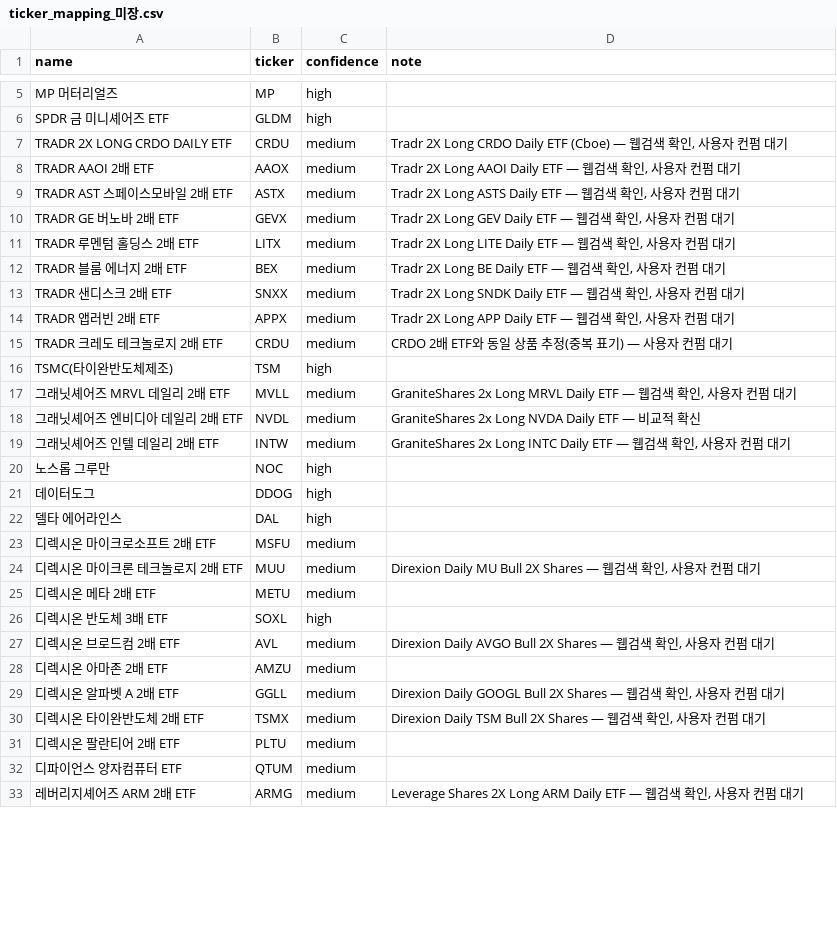
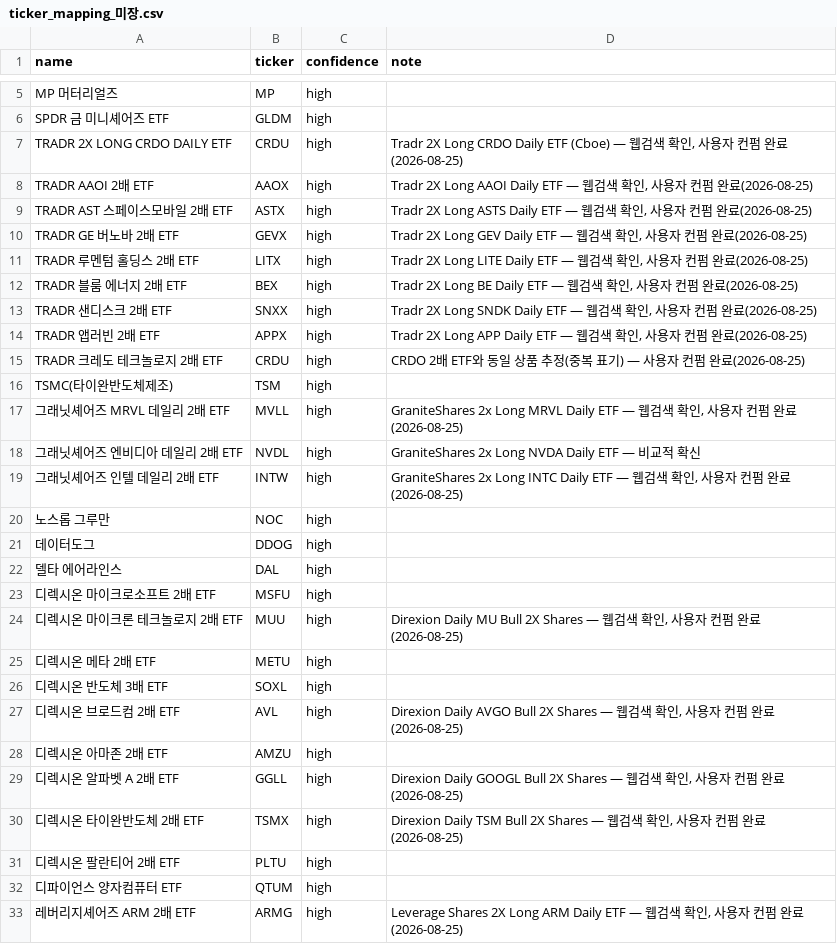
Before and after one commit to andynet2014-sudo/Github-Repository-1, a CSV file: mtm-dashboard/data/raw/ticker_mapping_미장.csv, drawn as a sheet; only a part is shown, gaps mark what is left out; the diff covers the shown part only.

```diff
--- a/mtm-dashboard/data/raw/ticker_mapping_미장.csv
+++ b/mtm-dashboard/data/raw/ticker_mapping_미장.csv
@@ -6,15 +6,15 @@ MP 머터리얼즈,MP,high,
 SPDR 금 미니셰어즈 ETF,GLDM,high,
-TRADR 2X LONG CRDO DAILY ETF,CRDU,medium,"Tradr 2X Long CRDO Daily ETF (Cboe) — 웹검색 확인, 사용자 컨펌 대기"
-TRADR AAOI 2배 ETF,AAOX,medium,"Tradr 2X Long AAOI Daily ETF — 웹검색 확인, 사용자 컨펌 대기"
-TRADR AST 스페이스모바일 2배 ETF,ASTX,medium,"Tradr 2X Long ASTS Daily ETF — 웹검색 확인, 사용자 컨펌 대기"
-TRADR GE 버노바 2배 ETF,GEVX,medium,"Tradr 2X Long GEV Daily ETF — 웹검색 확인, 사용자 컨펌 대기"
-TRADR 루멘텀 홀딩스 2배 ETF,LITX,medium,"Tradr 2X Long LITE Daily ETF — 웹검색 확인, 사용자 컨펌 대기"
-TRADR 블룸 에너지 2배 ETF,BEX,medium,"Tradr 2X Long BE Daily ETF — 웹검색 확인, 사용자 컨펌 대기"
-TRADR 샌디스크 2배 ETF,SNXX,medium,"Tradr 2X Long SNDK Daily ETF — 웹검색 확인, 사용자 컨펌 대기"
-TRADR 앱러빈 2배 ETF,APPX,medium,"Tradr 2X Long APP Daily ETF — 웹검색 확인, 사용자 컨펌 대기"
-TRADR 크레도 테크놀로지 2배 ETF,CRDU,medium,CRDO 2배 ETF와 동일 상품 추정(중복 표기) — 사용자 컨펌 대기
+TRADR 2X LONG CRDO DAILY ETF,CRDU,high,"Tradr 2X Long CRDO Daily ETF (Cboe) — 웹검색 확인, 사용자 컨펌 완료(2026-08-25)"
+TRADR AAOI 2배 ETF,AAOX,high,"Tradr 2X Long AAOI Daily ETF — 웹검색 확인, 사용자 컨펌 완료(2026-08-25)"
+TRADR AST 스페이스모바일 2배 ETF,ASTX,high,"Tradr 2X Long ASTS Daily ETF — 웹검색 확인, 사용자 컨펌 완료(2026-08-25)"
+TRADR GE 버노바 2배 ETF,GEVX,high,"Tradr 2X Long GEV Daily ETF — 웹검색 확인, 사용자 컨펌 완료(2026-08-25)"
+TRADR 루멘텀 홀딩스 2배 ETF,LITX,high,"Tradr 2X Long LITE Daily ETF — 웹검색 확인, 사용자 컨펌 완료(2026-08-25)"
+TRADR 블룸 에너지 2배 ETF,BEX,high,"Tradr 2X Long BE Daily ETF — 웹검색 확인, 사용자 컨펌 완료(2026-08-25)"
+TRADR 샌디스크 2배 ETF,SNXX,high,"Tradr 2X Long SNDK Daily ETF — 웹검색 확인, 사용자 컨펌 완료(2026-08-25)"
+TRADR 앱러빈 2배 ETF,APPX,high,"Tradr 2X Long APP Daily ETF — 웹검색 확인, 사용자 컨펌 완료(2026-08-25)"
+TRADR 크레도 테크놀로지 2배 ETF,CRDU,high,CRDO 2배 ETF와 동일 상품 추정(중복 표기) — 사용자 컨펌 완료(2026-08-25)
 TSMC(타이완반도체제조),TSM,high,
-그래닛셰어즈 MRVL 데일리 2배 ETF,MVLL,medium,"GraniteShares 2x Long MRVL Daily ETF — 웹검색 확인, 사용자 컨펌 대기"
-그래닛셰어즈 엔비디아 데일리 2배 ETF,NVDL,medium,GraniteShares 2x Long NVDA Daily ETF — 비교적 확신
-그래닛셰어즈 인텔 데일리 2배 ETF,INTW,medium,"GraniteShares 2x Long INTC Daily ETF — 웹검색 확인, 사용자 컨펌 대기"
+그래닛셰어즈 MRVL 데일리 2배 ETF,MVLL,high,"GraniteShares 2x Long MRVL Daily ETF — 웹검색 확인, 사용자 컨펌 완료(2026-08-25)"
+그래닛셰어즈 엔비디아 데일리 2배 ETF,NVDL,high,GraniteShares 2x Long NVDA Daily ETF — 비교적 확신
+그래닛셰어즈 인텔 데일리 2배 ETF,INTW,high,"GraniteShares 2x Long INTC Daily ETF — 웹검색 확인, 사용자 컨펌 완료(2026-08-25)"
 노스롭 그루만,NOC,high,
@@ -22,12 +22,12 @@ TSMC(타이완반도체제조),TSM,high,
 델타 에어라인스,DAL,high,
-디렉시온 마이크로소프트 2배 ETF,MSFU,medium,
-디렉시온 마이크론 테크놀로지 2배 ETF,MUU,medium,"Direxion Daily MU Bull 2X Shares — 웹검색 확인, 사용자 컨펌 대기"
-디렉시온 메타 2배 ETF,METU,medium,
+디렉시온 마이크로소프트 2배 ETF,MSFU,high,
+디렉시온 마이크론 테크놀로지 2배 ETF,MUU,high,"Direxion Daily MU Bull 2X Shares — 웹검색 확인, 사용자 컨펌 완료(2026-08-25)"
+디렉시온 메타 2배 ETF,METU,high,
 디렉시온 반도체 3배 ETF,SOXL,high,
-디렉시온 브로드컴 2배 ETF,AVL,medium,"Direxion Daily AVGO Bull 2X Shares — 웹검색 확인, 사용자 컨펌 대기"
-디렉시온 아마존 2배 ETF,AMZU,medium,
-디렉시온 알파벳 A 2배 ETF,GGLL,medium,"Direxion Daily GOOGL Bull 2X Shares — 웹검색 확인, 사용자 컨펌 대기"
-디렉시온 타이완반도체 2배 ETF,TSMX,medium,"Direxion Daily TSM Bull 2X Shares — 웹검색 확인, 사용자 컨펌 대기"
-디렉시온 팔란티어 2배 ETF,PLTU,medium,
-디파이언스 양자컴퓨터 ETF,QTUM,medium,
-레버리지셰어즈 ARM 2배 ETF,ARMG,medium,"Leverage Shares 2X Long ARM Daily ETF — 웹검색 확인, 사용자 컨펌 대기"
+디렉시온 브로드컴 2배 ETF,AVL,high,"Direxion Daily AVGO Bull 2X Shares — 웹검색 확인, 사용자 컨펌 완료(2026-08-25)"
+디렉시온 아마존 2배 ETF,AMZU,high,
+디렉시온 알파벳 A 2배 ETF,GGLL,high,"Direxion Daily GOOGL Bull 2X Shares — 웹검색 확인, 사용자 컨펌 완료(2026-08-25)"
+디렉시온 타이완반도체 2배 ETF,TSMX,high,"Direxion Daily TSM Bull 2X Shares — 웹검색 확인, 사용자 컨펌 완료(2026-08-25)"
+디렉시온 팔란티어 2배 ETF,PLTU,high,
+디파이언스 양자컴퓨터 ETF,QTUM,high,
+레버리지셰어즈 ARM 2배 ETF,ARMG,high,"Leverage Shares 2X Long ARM Daily ETF — 웹검색 확인, 사용자 컨펌 완료(2026-08-25)"
```
Also changed, not shown: 11 edited cells elsewhere in this file.
